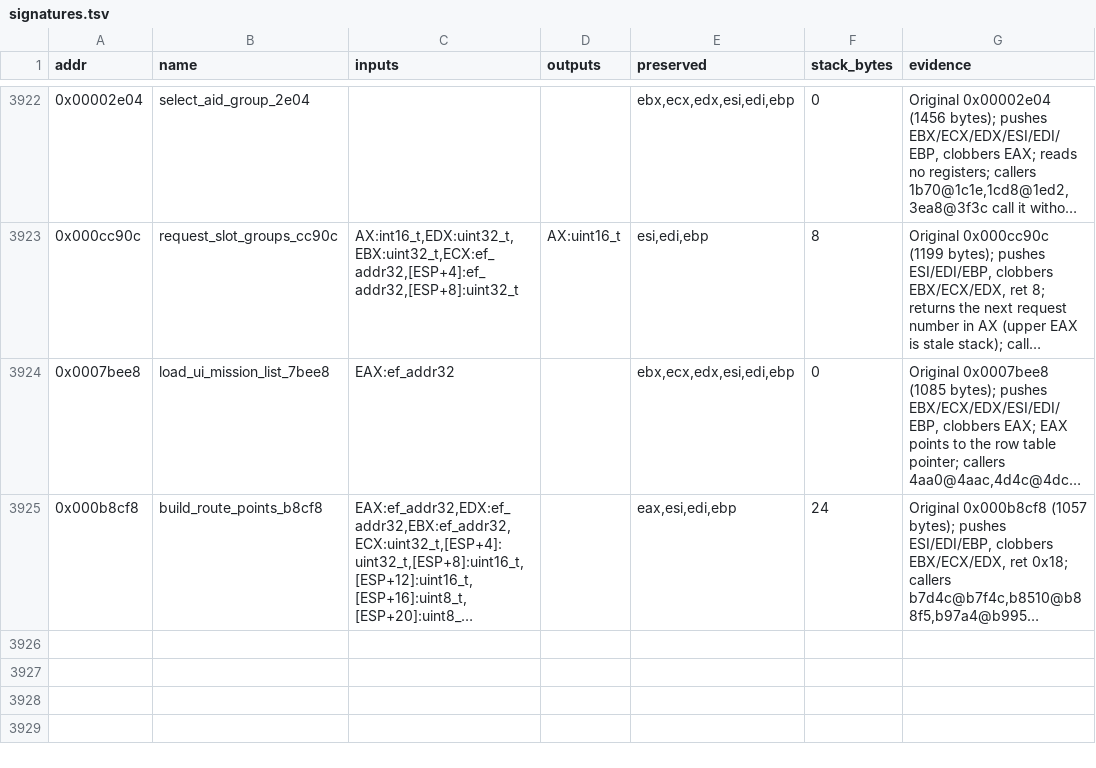
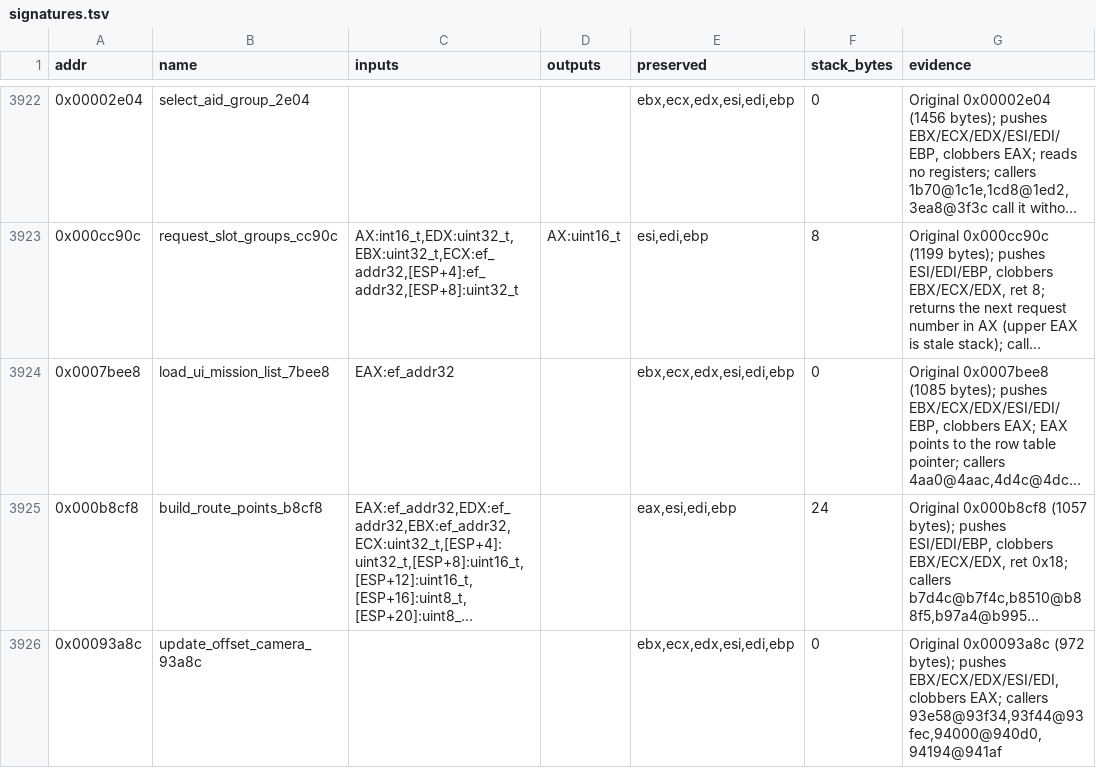
Before and after one commit to Grumbel/ef2000-port, a TSV file: decomp/symbols/signatures.tsv, drawn as a sheet; only a part is shown, gaps mark what is left out; long unchanged cells end in …; the diff names each change by its address in the sheet, - before the commit and + after, or states it on an @@ line.

```diff
--- a/decomp/symbols/signatures.tsv
+++ b/decomp/symbols/signatures.tsv
+row 3926: 0x00093a8c | update_offset_camera_93a8c |  |  | ebx,ecx,edx,esi,edi,ebp | 0 | Original 0x00093a8c (972 bytes); pushes EBX/ECX/EDX/ESI/EDI, clobbers EAX; callers 93e58@93f34,93f44@93fec,94000@940d0,94194@941af
```
Also changed, not shown: 5 other files.
